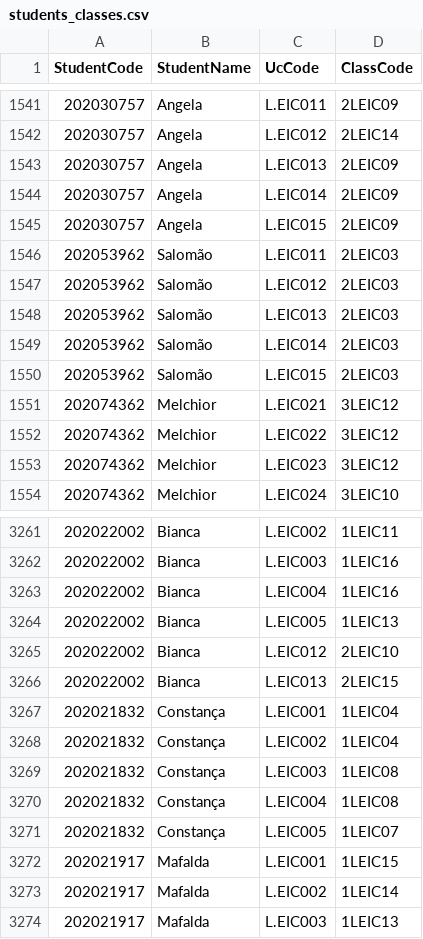
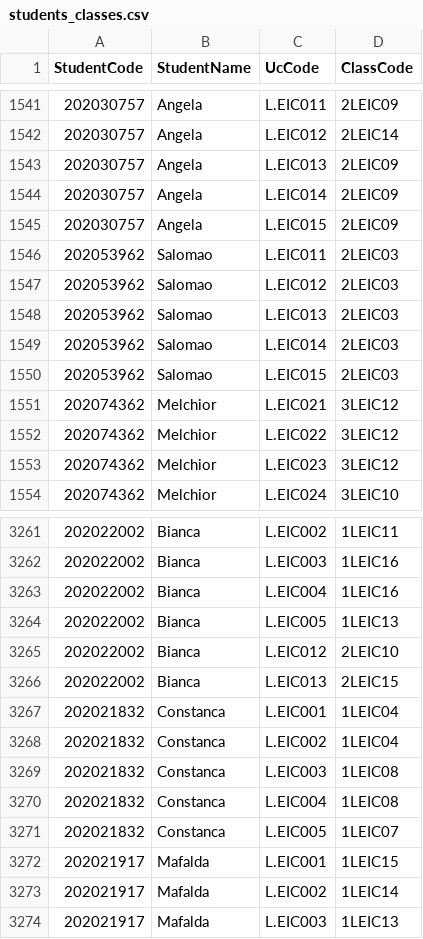
Before and after one commit to lulvz/AED1, a CSV file: schedule/students_classes.csv, drawn as a sheet; only a part is shown, gaps mark what is left out.

```diff
--- a/schedule/students_classes.csv
+++ b/schedule/students_classes.csv
@@ -1545,7 +1545,7 @@
 202030757,Angela,L.EIC015,2LEIC09
-202053962,Salomão,L.EIC011,2LEIC03
-202053962,Salomão,L.EIC012,2LEIC03
-202053962,Salomão,L.EIC013,2LEIC03
-202053962,Salomão,L.EIC014,2LEIC03
-202053962,Salomão,L.EIC015,2LEIC03
+202053962,Salomao,L.EIC011,2LEIC03
+202053962,Salomao,L.EIC012,2LEIC03
+202053962,Salomao,L.EIC013,2LEIC03
+202053962,Salomao,L.EIC014,2LEIC03
+202053962,Salomao,L.EIC015,2LEIC03
 202074362,Melchior,L.EIC021,3LEIC12
@@ -3266,7 +3266,7 @@
 202022002,Bianca,L.EIC013,2LEIC15
-202021832,Constança,L.EIC001,1LEIC04
-202021832,Constança,L.EIC002,1LEIC04
-202021832,Constança,L.EIC003,1LEIC08
-202021832,Constança,L.EIC004,1LEIC08
-202021832,Constança,L.EIC005,1LEIC07
+202021832,Constanca,L.EIC001,1LEIC04
+202021832,Constanca,L.EIC002,1LEIC04
+202021832,Constanca,L.EIC003,1LEIC08
+202021832,Constanca,L.EIC004,1LEIC08
+202021832,Constanca,L.EIC005,1LEIC07
 202021917,Mafalda,L.EIC001,1LEIC15
```
Also changed, not shown: schedule/classes_per_uc.csv, 1 other file.
